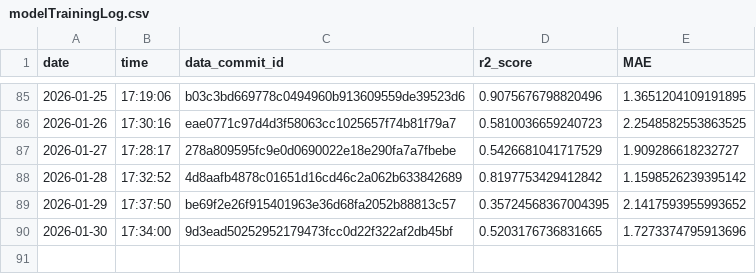
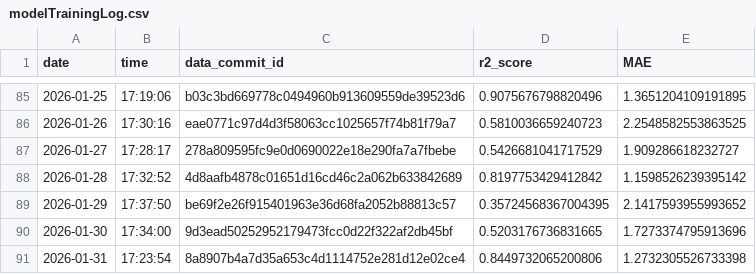
Before and after one commit to Markus-Ehrlich/MLGS, a CSV file: logs/modelTrainingLog.csv, drawn as a sheet; only a part is shown, gaps mark what is left out; the diff names each change by its address in the sheet, - before the commit and + after, or states it on an @@ line.

```diff
--- a/logs/modelTrainingLog.csv
+++ b/logs/modelTrainingLog.csv
+row 91: 2026-01-31 | 17:23:54 | 8a8907b4a7d35a653c4d1114752e281d12e02ce4 | 0.8449732065200806 | 1.2732305526733398
```
Also changed, not shown: 2 other files.
